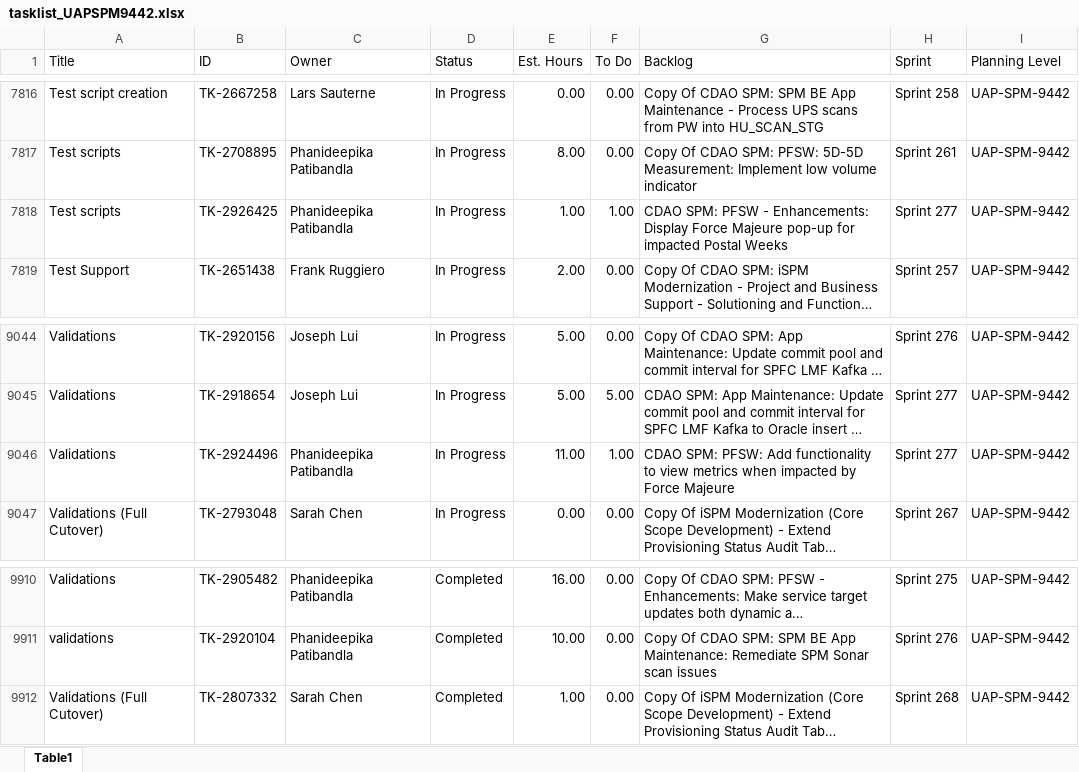
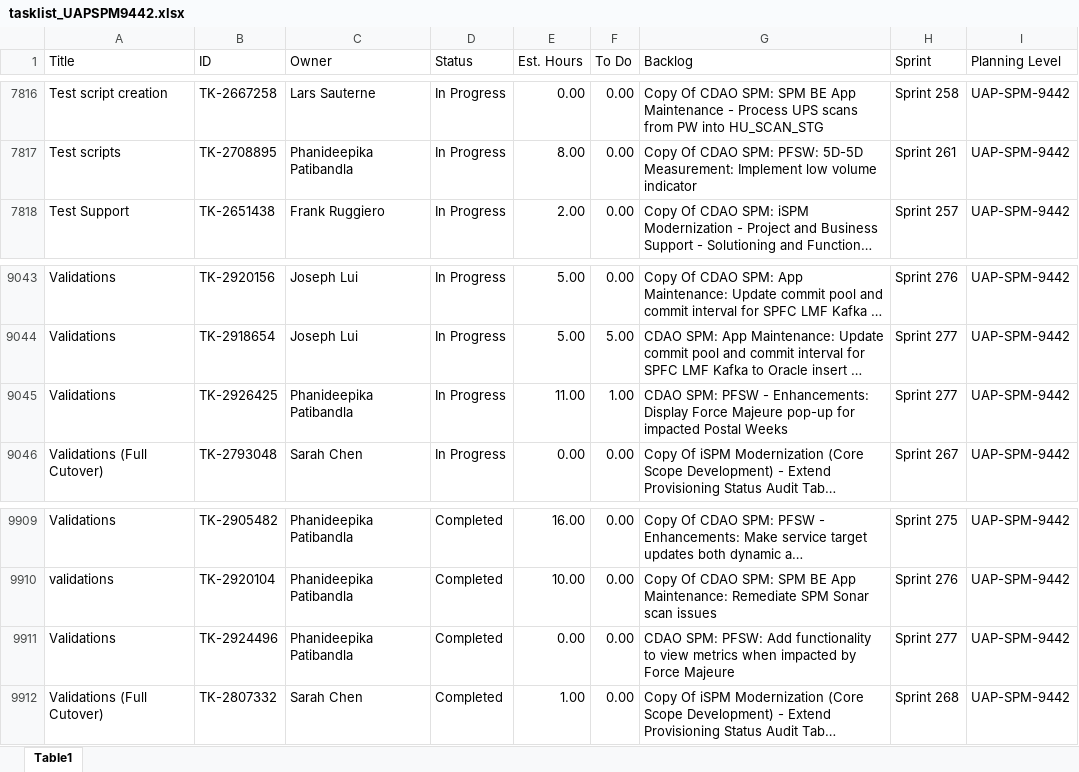
Before and after one commit to usps-dataeng/versionone-dashboard, an Excel workbook: tasklist_UAPSPM9442.xlsx, sheet Table1, drawn as a sheet; only a part is shown, gaps mark what is left out; long unchanged cells end in …; values as stored, in another font and other column widths than the file's, no borders; removed rows and columns are numbered as before the commit, all else as after; the diff names each change by its address in the sheet, - before the commit and + after, or states it on an @@ line.

```diff
--- a/tasklist_UAPSPM9442.xlsx (sheet Table1)
+++ b/tasklist_UAPSPM9442.xlsx (sheet Table1)
-row 7818: Test scripts | TK-2926425 | Phanideepika Patibandla | In Progress | 1.00 | 1.00 | CDAO SPM: PFSW - Enhancements: Display Force Majeure pop-up for impacted Postal Weeks | Sprint 277 | UAP-SPM-9442
-B9045 (ID): TK-2924496
+B9045 (ID): TK-2926425
-G9045 (Backlog): CDAO SPM: PFSW: Add functionality to view metrics when impacted by Force Majeure
+G9045 (Backlog): CDAO SPM: PFSW - Enhancements: Display Force Majeure pop-up for impacted Postal Weeks
+row 9911: Validations | TK-2924496 | Phanideepika Patibandla | Completed | 0.00 | 0.00 | CDAO SPM: PFSW: Add functionality to view metrics when impacted by Force Majeure | Sprint 277 | UAP-SPM-9442
```
Also changed, not shown: tasklist_CDAS6441.xlsx, tasklist_EDS4834.xlsx, 5 other files.
